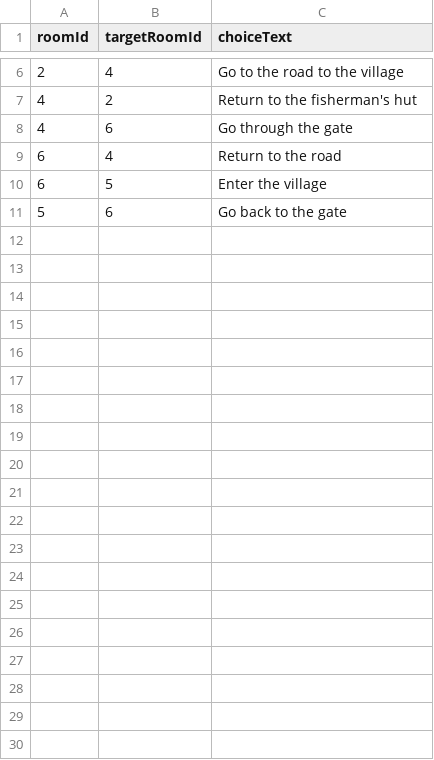
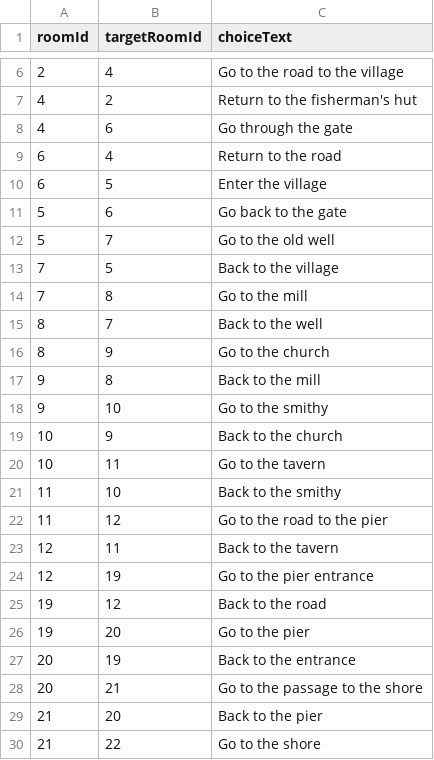
Before and after one commit to Anthonynaa/Fishwalker, a CSV file: FishWalker/RoomConnections.csv, drawn as a sheet; only a part is shown, gaps mark what is left out; the diff covers the shown part only.

```diff
--- a/FishWalker/RoomConnections.csv
+++ b/FishWalker/RoomConnections.csv
@@ -11 +11,20 @@ roomId;targetRoomId;choiceText
 5;6;Go back to the gate
+5;7;Go to the old well
+7;5;Back to the village
+7;8;Go to the mill
+8;7;Back to the well
+8;9;Go to the church
+9;8;Back to the mill
+9;10;Go to the smithy
+10;9;Back to the church
+10;11;Go to the tavern
+11;10;Back to the smithy
+11;12;Go to the road to the pier
+12;11;Back to the tavern
+12;19;Go to the pier entrance
+19;12;Back to the road
+19;20;Go to the pier
+20;19;Back to the entrance
+20;21;Go to the passage to the shore
+21;20;Back to the pier
+21;22;Go to the shore
```
Also changed, not shown: 25 added rows elsewhere in this file, FishWalker/DialogueChoices.csv, FishWalker/DialogueNodes.csv, 26 other files.
